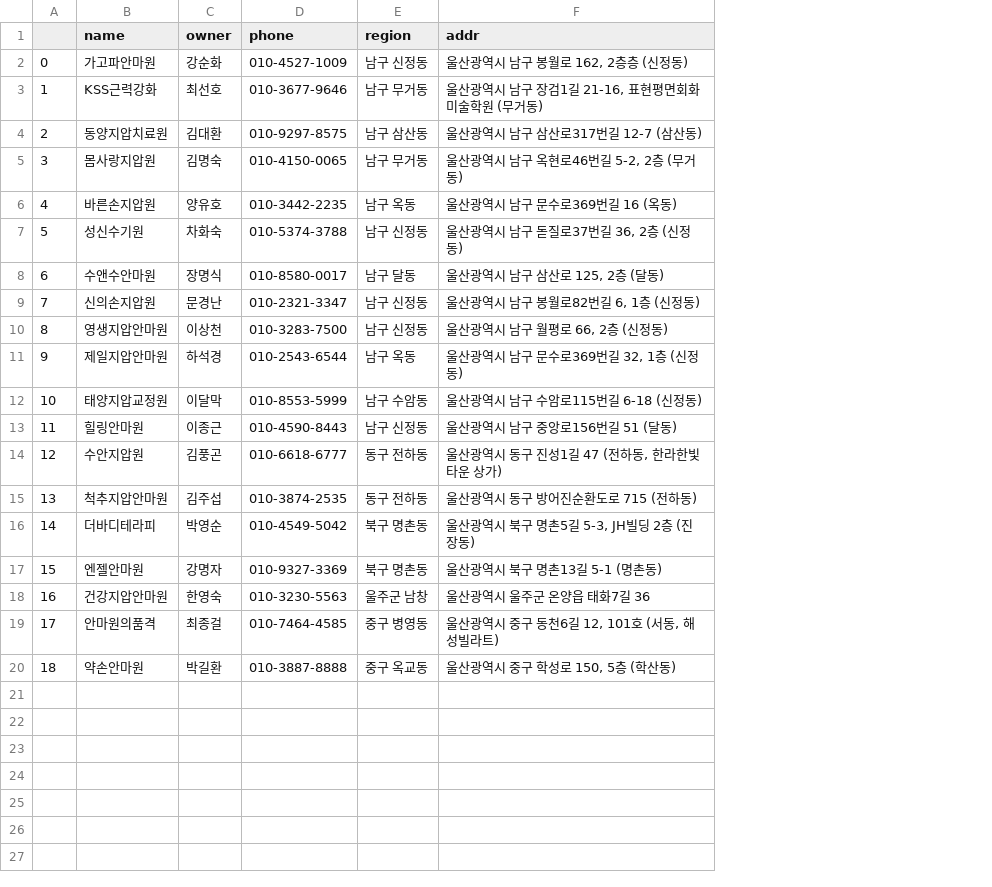
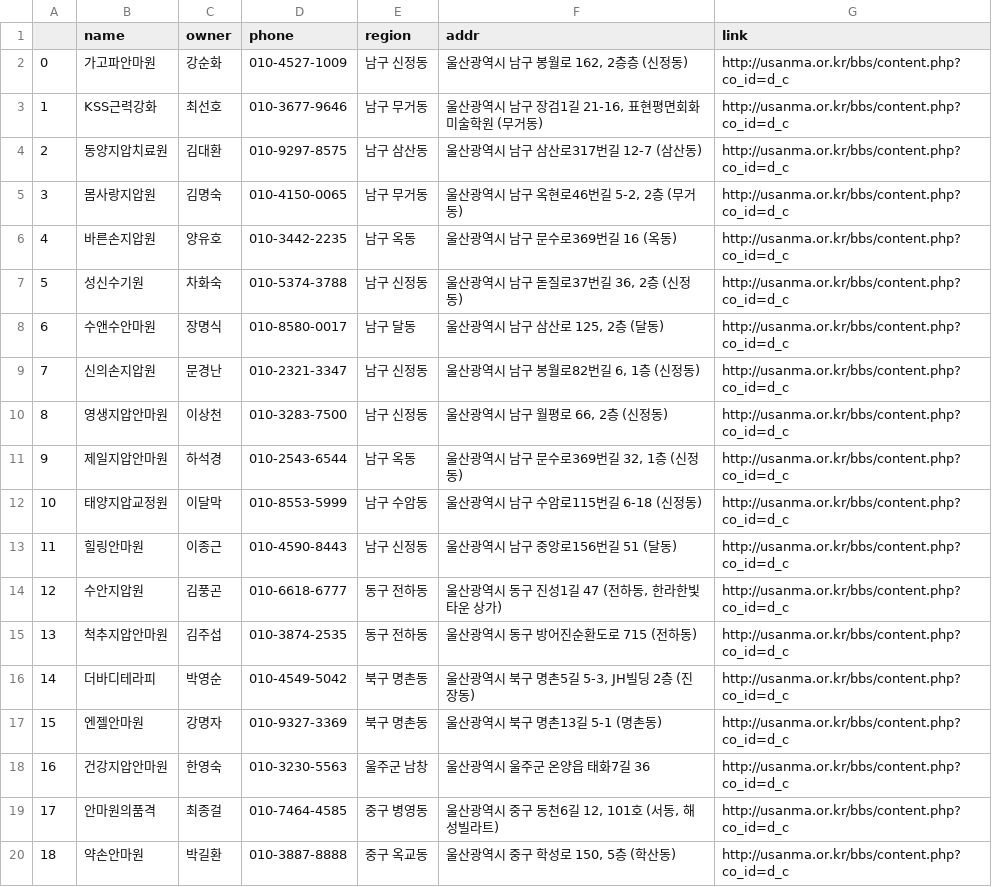
Before and after one commit to lsdras/massage, a CSV file: locations/anmawon/regions/Ulsan.csv, drawn as a sheet; the diff names each change by its address in the sheet, - before the commit and + after, or states it on an @@ line.

```diff
--- a/locations/anmawon/regions/Ulsan.csv
+++ b/locations/anmawon/regions/Ulsan.csv
+column G (link), rows 2-20: all http://usanma.or.kr/bbs/content.php?co_id=d_c
```
Also changed, not shown: locations/anmawon/local_update.csv, locations/anmawon/local_update_keep.csv, 19 other files.
